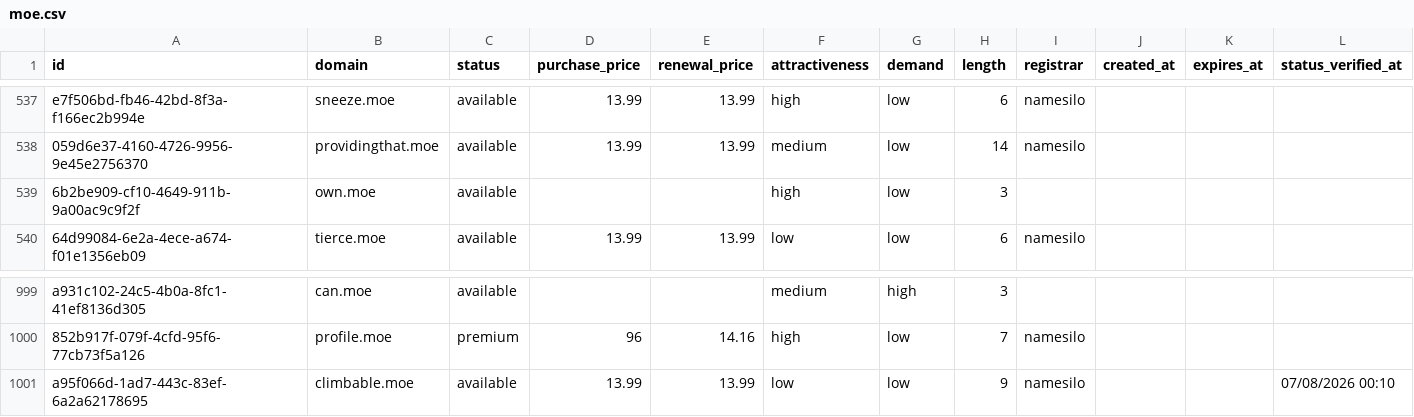
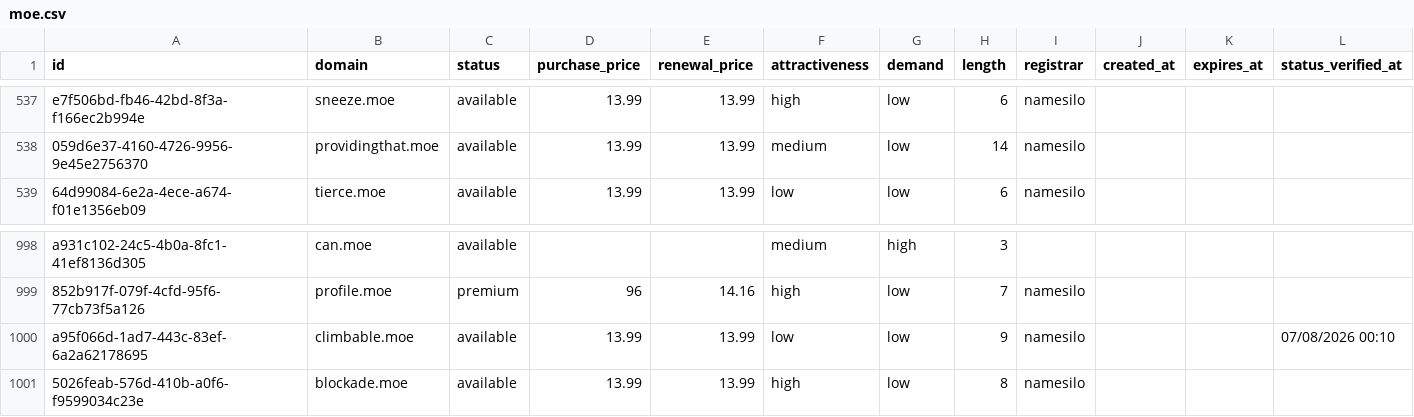
Before and after one commit to UniqueDomains/moe-oneword-domains, a CSV file: moe.csv, drawn as a sheet; only a part is shown, gaps mark what is left out.

Commit message:
Domains update

```diff
--- a/moe.csv
+++ b/moe.csv
@@ -538,3 +538,2 @@ e7f506bd-fb46-42bd-8f3a-f166ec2b994e,sneeze.moe,available,13.99,13.99,high,low,6
 059d6e37-4160-4726-9956-9e45e2756370,providingthat.moe,available,13.99,13.99,medium,low,14,namesilo,,,
-6b2be909-cf10-4649-911b-9a00ac9c9f2f,own.moe,available,,,high,low,3,,,,
 64d99084-6e2a-4ece-a674-f01e1356eb09,tierce.moe,available,13.99,13.99,low,low,6,namesilo,,,
@@ -1001 +1000,2 @@ a931c102-24c5-4b0a-8fc1-41ef8136d305,can.moe,available,,,medium,high,3,,,,
 a95f066d-1ad7-443c-83ef-6a2a62178695,climbable.moe,available,13.99,13.99,low,low,9,namesilo,,,07/08/2026 00:10
+5026feab-576d-410b-a0f6-f9599034c23e,blockade.moe,available,13.99,13.99,high,low,8,namesilo,,,
```
Also changed, not shown: 3 other files.
